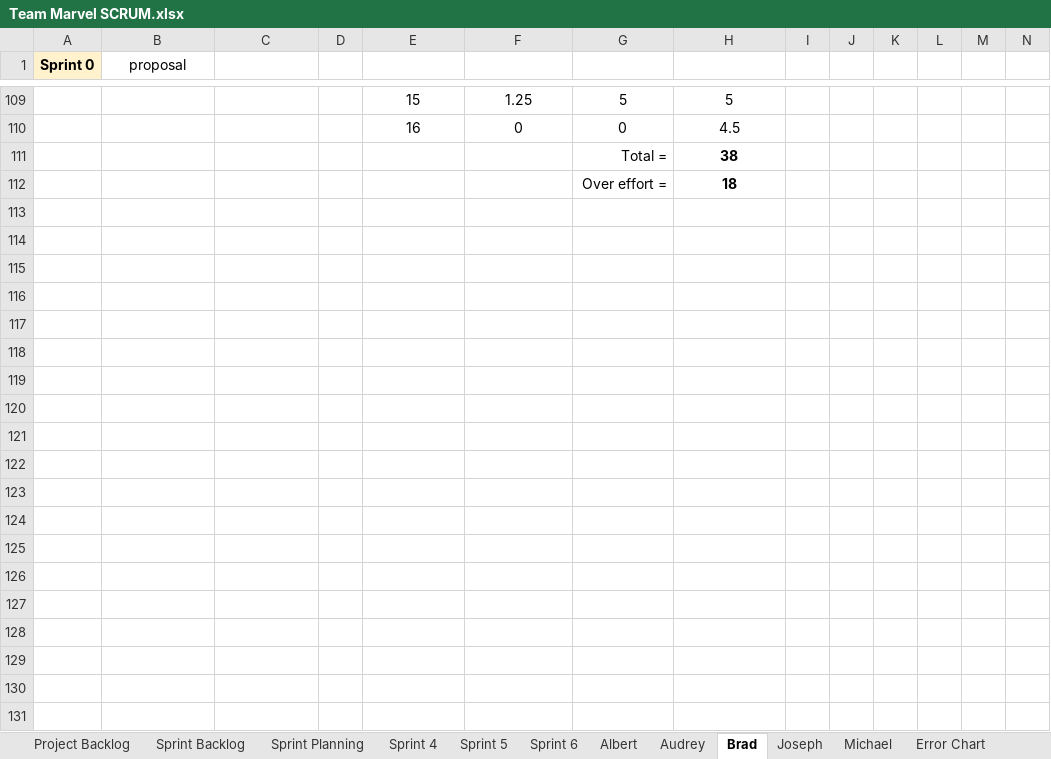
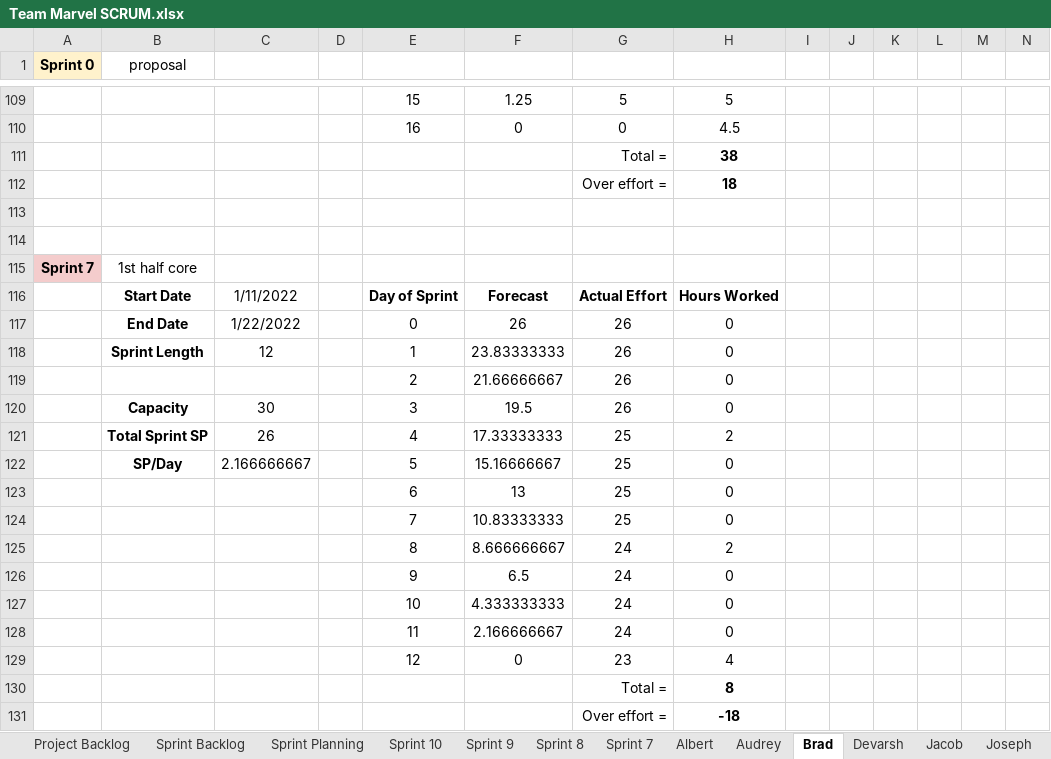
Before and after one commit to audreybrio/SeniorProject, an Excel workbook: Team Marvel SCRUM.xlsx, sheet Brad, drawn as a sheet; only a part is shown, gaps mark what is left out; values as stored, in another font and other column widths than the file's, no borders; charts and pictures not drawn; rows hold the shown columns only; the diff covers the shown part only; the diff names each change by its address in the sheet, - before the commit and + after, or states it on an @@ line.

```diff
--- a/Team Marvel SCRUM.xlsx (sheet Brad)
+++ b/Team Marvel SCRUM.xlsx (sheet Brad)
+sheet tab: Sprint 10
+sheet tab: Sprint 9
+sheet tab: Sprint 8
+sheet tab: Sprint 7
+sheet tab: Devarsh
+sheet tab: Jacob
+row 113: (empty)
+row 114: (empty)
+row 115: Sprint 7 | 1st half core
+row 116:  | Start Date | 1/11/2022 |  | Day of Sprint | Forecast | Actual Effort | Hours Worked
+row 117:  | End Date | 1/22/2022 |  | 0 | 26 | 26 | 0
+row 118:  | Sprint Length | 12 |  | 1 | 23.83333333 | 26 | 0
+row 119:  |  |  |  | 2 | 21.66666667 | 26 | 0
+row 120:  | Capacity | 30 |  | 3 | 19.5 | 26 | 0
+row 121:  | Total Sprint SP | 26 |  | 4 | 17.33333333 | 25 | 2
+row 122:  | SP/Day | 2.166666667 |  | 5 | 15.16666667 | 25 | 0
+row 123:  |  |  |  | 6 | 13 | 25 | 0
+row 124:  |  |  |  | 7 | 10.83333333 | 25 | 0
+row 125:  |  |  |  | 8 | 8.666666667 | 24 | 2
+row 126:  |  |  |  | 9 | 6.5 | 24 | 0
+row 127:  |  |  |  | 10 | 4.333333333 | 24 | 0
+row 128:  |  |  |  | 11 | 2.166666667 | 24 | 0
+row 129:  |  |  |  | 12 | 0 | 23 | 4
+row 130:  |  |  |  |  |  | Total = | 8
+row 131:  |  |  |  |  |  | Over effort = | -18
```
Also changed, not shown: 56 added rows, 2 removed rows and 21 edited cells elsewhere in this sheet, sheet Sprint Backlog, sheet Sprint Planning, sheet Albert, sheet Michael, sheet Joseph, sheet Project Backlog, 3 more sheets, other sheet tabs, charts or pictures.
